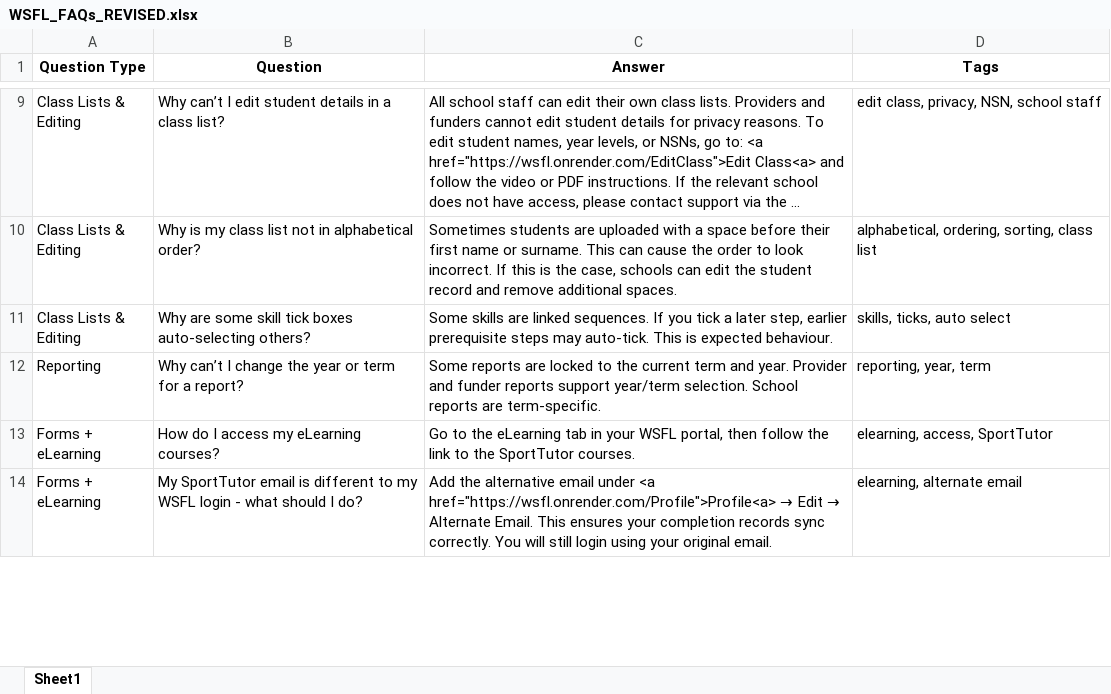
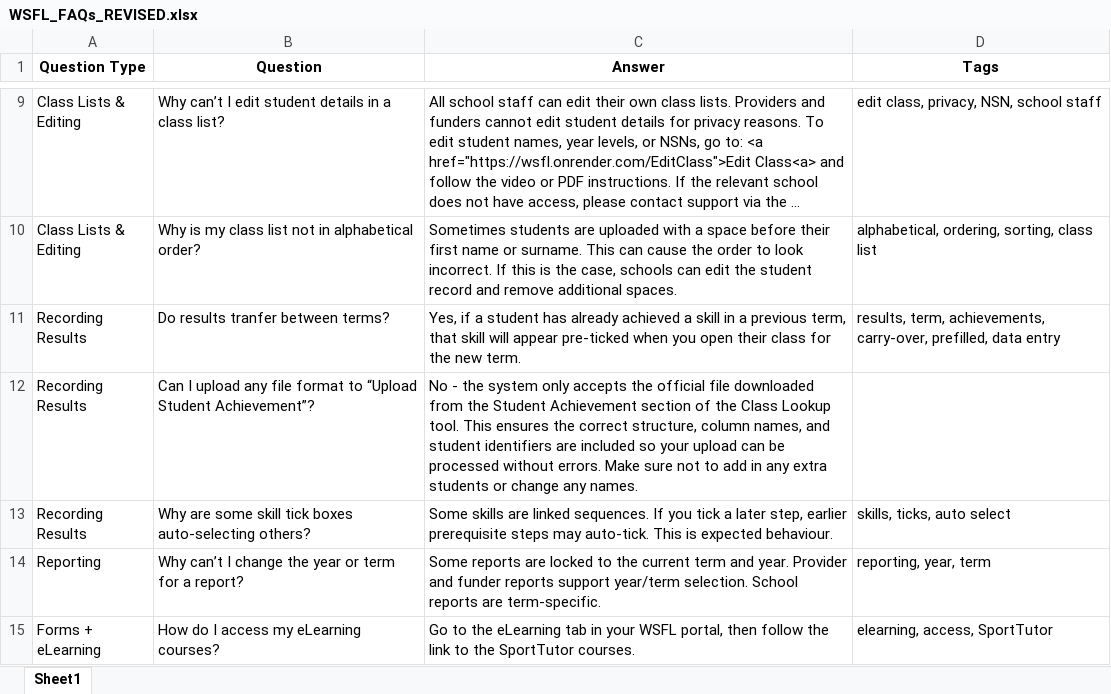
Before and after one commit to StellaWSNZ/flask-wsfl-app, an Excel workbook: app/static/WSFL_FAQs_REVISED.xlsx, sheet Sheet1, drawn as a sheet; only a part is shown, gaps mark what is left out; the shorter side is filled out with more unchanged rows; long unchanged cells end in …; values as stored, in another font and other column widths than the file's, no borders; addresses are those after the commit; the diff names each change by its address in the sheet, - before the commit and + after, or states it on an @@ line.

```diff
--- a/app/static/WSFL_FAQs_REVISED.xlsx (sheet Sheet1)
+++ b/app/static/WSFL_FAQs_REVISED.xlsx (sheet Sheet1)
+row 11: Recording Results | Do results tranfer between terms? | Yes, if a student has already achieved a skill in a previous term, that skill will appear pre-ticked when you open their class for the new term. | results, term, achievements, carry-over, prefilled, data entry
+row 12: Recording Results | Can I upload any file format to “Upload Student Achievement”? | No - the system only accepts the official file downloaded from the Student Achievement section of the Class Lookup tool. This ensures the correct structure, column names, and student identifiers are included so your upload can be processed without errors. Make sure not to add in any extra students or change any names.
-A13 (Question Type): Class Lists & Editing
+A13 (Question Type): Recording Results
```
Also changed, not shown: 2 other files.
